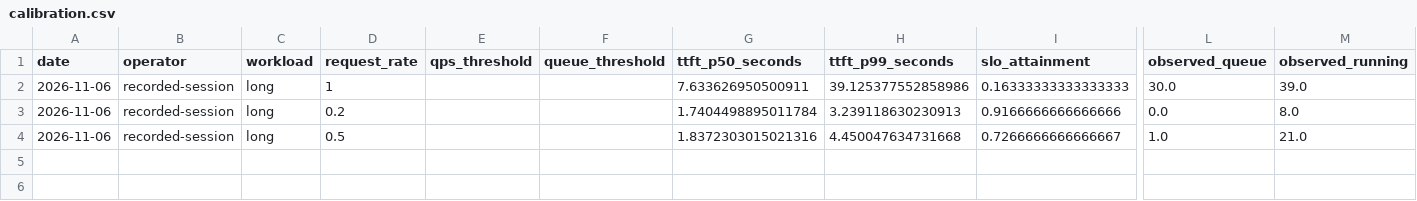
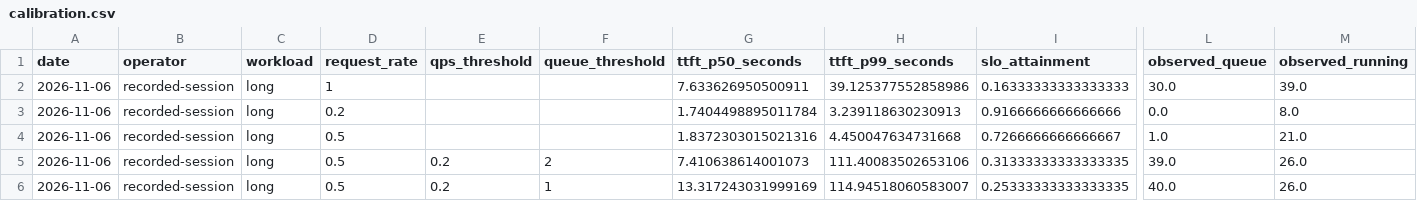
Before and after one commit to GearJP2/CENTRA10, a CSV file: docs/calibration.csv, drawn as a sheet; only a part is shown, gaps mark what is left out; rows hold the shown columns only; the diff names each change by its address in the sheet, - before the commit and + after, or states it on an @@ line.

Commit message:
Prepare bounded-drain calibration revision 2 with isolated trial bundles

```diff
--- a/docs/calibration.csv
+++ b/docs/calibration.csv
+row 5: 2026-11-06 | recorded-session | long | 0.5 | 0.2 | 2 | 7.410638614001073 | 111.40083502653106 | 0.31333333333333335 | 39.0 | 26.0
+row 6: 2026-11-06 | recorded-session | long | 0.5 | 0.2 | 1 | 13.317243031999169 | 114.94518060583007 | 0.25333333333333335 | 40.0 | 26.0
```
Also changed, not shown: 4 other files.
